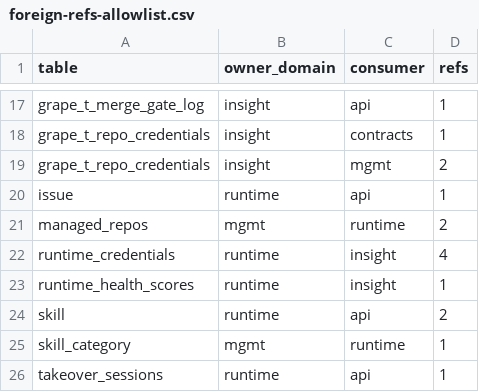
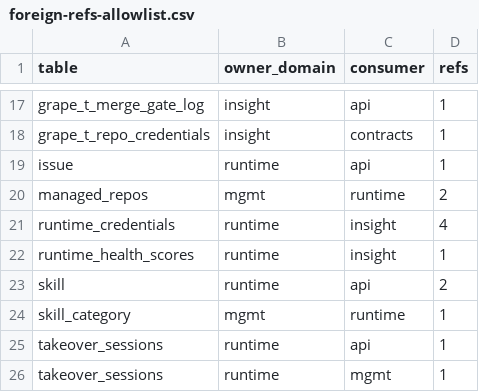
Before and after one commit to grape-dev/grape, a CSV file: docs/weekly-11/foreign-refs-allowlist.csv, drawn as a sheet; only a part is shown, gaps mark what is left out; the shorter side is filled out with more unchanged rows; the diff names each change by its address in the sheet, - before the commit and + after, or states it on an @@ line.

Commit message:
refactor(insight): route repo credential swap writes through insight public (-2)
global_bot_token_swap step 6 wrote grape_t_repo_credentials through the mgmt
process cursor as a local fallback. The table is owned by insight, and after
the per-domain split it simply is not present in the mgmt database (no cross-
domain views), so any topology where insight has its own DSN but runtime does
not -- e.g. insight isolated while mgmt and runtime share an instance -- fell
into that fallback, hit 1146, and the surrounding handler downgraded it to a
warning: the remote webhook was recreated while the credential in the database
still held the old token. The branch only looked fine in the single-database
topology, which is exactly what tests exercise.

The fallback now calls the owner domain. insight public already registered the
portable two-step statements (repo_cred_update / repo_cred_insert) and a
single-row upsert, so no new named query keys are introduced. What is new is
upsert_repo_credentials(): the swap writes bot and webhook rows for the same
token, and two separate single-row calls would commit independently, leaving
"bot rotated, webhook stale" if the second one failed. The multi-row primitive
wraps both in one _any_tx() so a partial write cannot be observed.

The runtime lib / outbox branch is deliberately untouched: it only activates
when runtime has its own DSN, and it keeps the retry-through-drain behaviour
that a direct call would drop. Idempotency keys, payload shape and the outer
db_lock/commit structure are unchanged.

Two side effects worth recording: updated_at now comes from the caller (same
caliber as the lib branch and mgmt/user/db.py) instead of datetime('now'), and
a failure inside the primitive rolls back the pending managed_repos update on
the shared connection instead of leaving a dangling write transaction that a
later commit would stamp as a half-write.

Cross-domain refs: 47 -> 45 (28 pairs). The stale mock in
test_s63_swap_columns_card_driven (three-column single-JOIN shape) was repaired
to the two-query shape the implementation has used since the join was split.

```diff
--- a/docs/weekly-11/foreign-refs-allowlist.csv
+++ b/docs/weekly-11/foreign-refs-allowlist.csv
-row 19: grape_t_repo_credentials | insight | mgmt | 2
```
Also changed, not shown: 6 other files.
